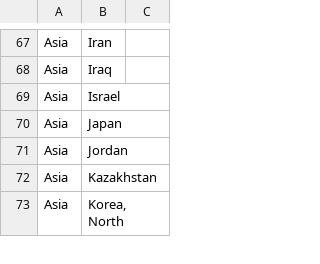
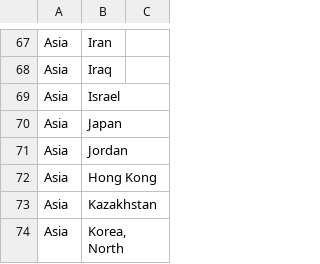
Before and after one commit to pnkonge/IS_608, a CSV file: NanosatDB_munging/Countries-Continents.csv, drawn as a sheet; only a part is shown, gaps mark what is left out; the diff names each change by its address in the sheet, - before the commit and + after, or states it on an @@ line.

Commit message:
Update Countries-Continents.csv
Added: Asia,Hong Kong

```diff
--- a/NanosatDB_munging/Countries-Continents.csv
+++ b/NanosatDB_munging/Countries-Continents.csv
+row 72: Asia | Hong Kong
```
